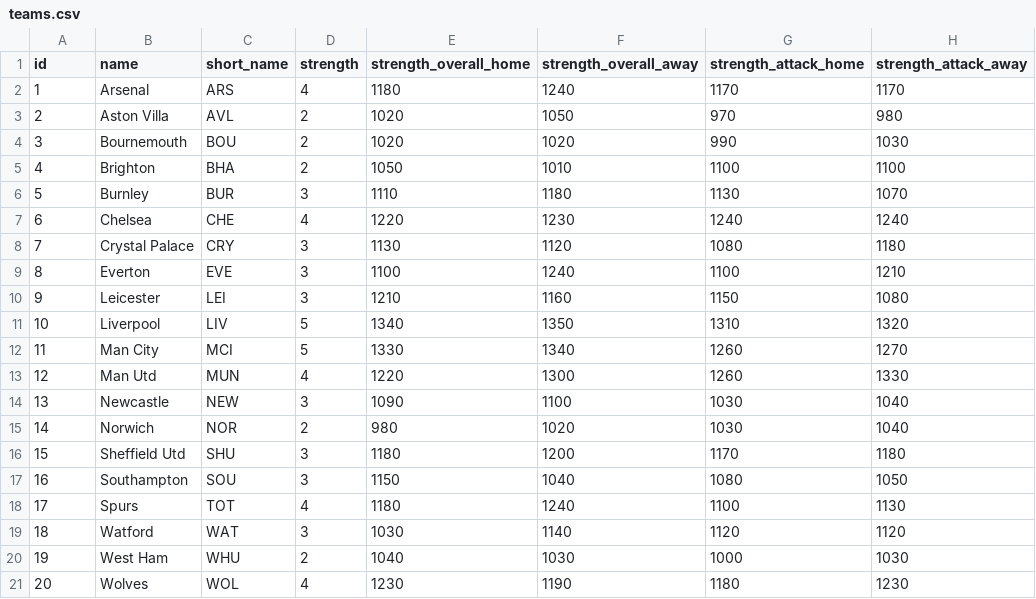
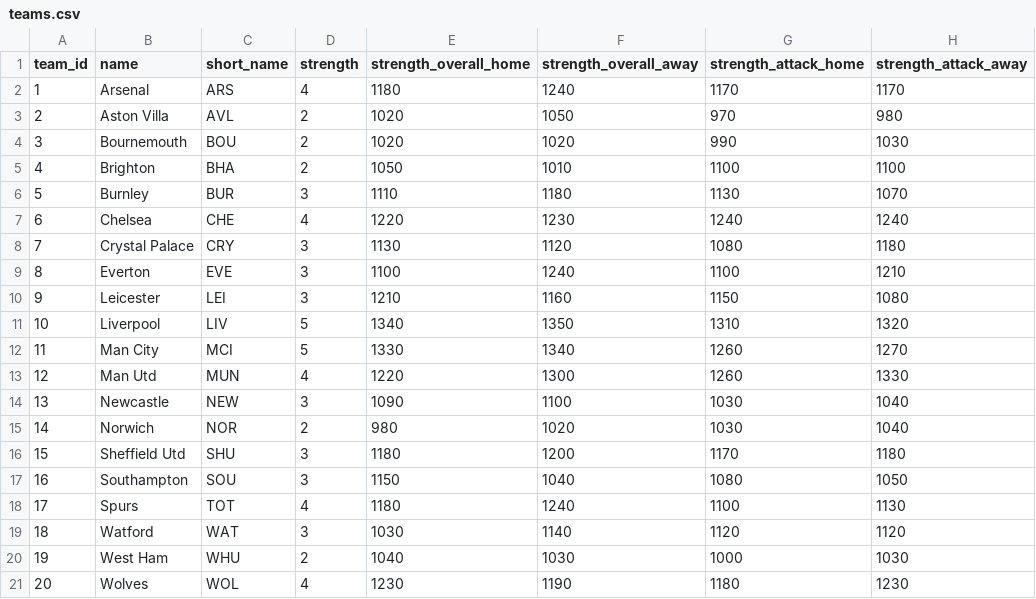
Before and after one commit to Devonquendi/fpl-app, a CSV file: data/2019-20/teams.csv, drawn as a sheet; only a part is shown; the diff names each change by its address in the sheet, - before the commit and + after, or states it on an @@ line.

```diff
--- a/data/2019-20/teams.csv
+++ b/data/2019-20/teams.csv
-A1: id
+A1: team_id
```
Also changed, not shown: data/2019-20/players.csv, data/2019-20/season_history.csv, 11 other files.
